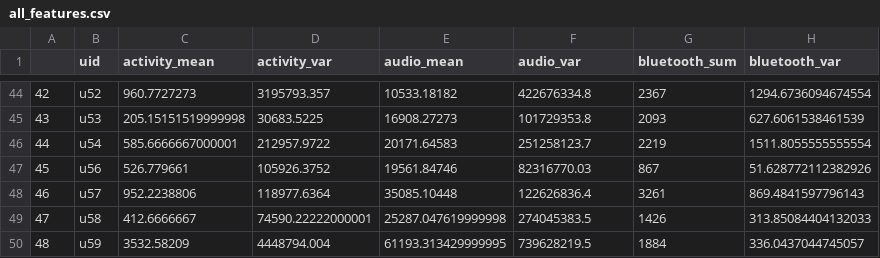
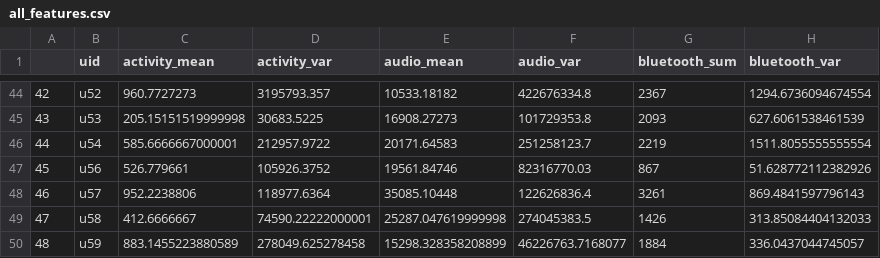
Before and after one commit to walkenzhong/9417project, a CSV file: preprocess/data/all_features.csv, drawn as a sheet; only a part is shown, gaps mark what is left out; the diff names each change by its address in the sheet, - before the commit and + after, or states it on an @@ line.

```diff
--- a/preprocess/data/all_features.csv
+++ b/preprocess/data/all_features.csv
-C50 (activity_mean): 3532.58209
+C50 (activity_mean): 883.1455223880589
-D50 (activity_var): 4448794.004
+D50 (activity_var): 278049.625278458
-E50 (audio_mean): 61193.313429999995
+E50 (audio_mean): 15298.328358208899
-F50 (audio_var): 739628219.5
+F50 (audio_var): 46226763.7168077
```
Also changed, not shown: preprocess/data/all_features_normalised.csv, preprocess/data/all_features_without_outliers.csv, 1 other file.
